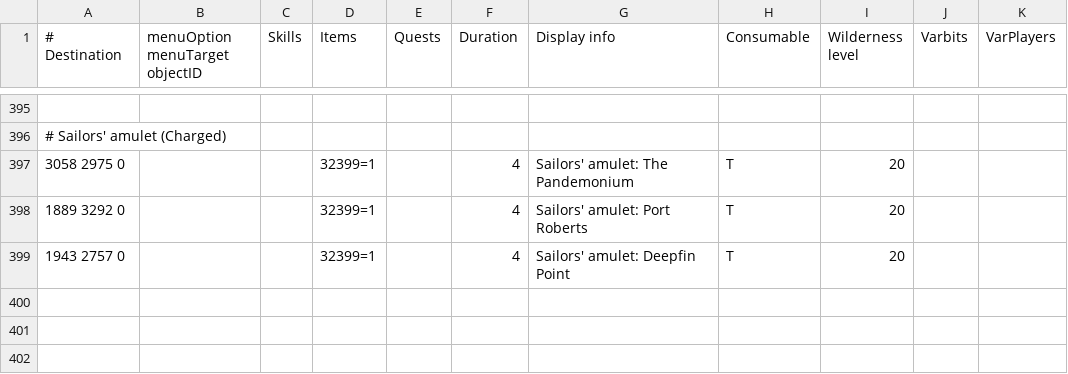
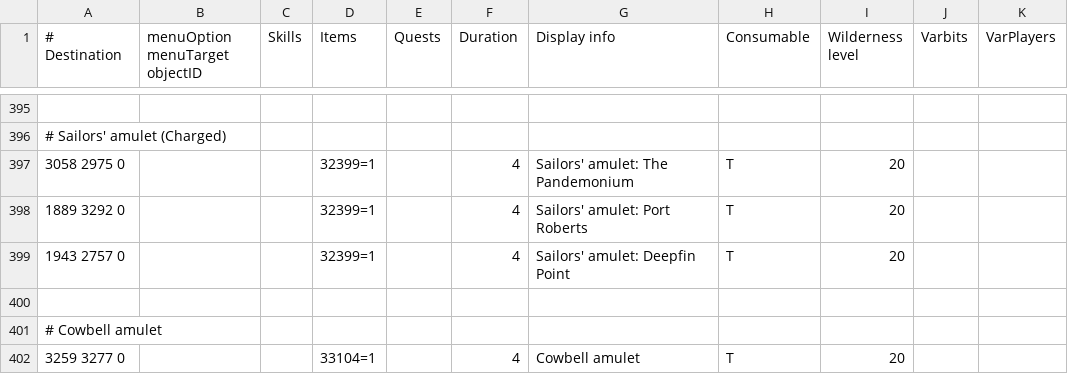
Before and after one commit to wvanderp/shortest-path, a TSV file: src/main/resources/transports/teleportation_items.tsv, drawn as a sheet; only a part is shown, gaps mark what is left out; the diff names each change by its address in the sheet, - before the commit and + after, or states it on an @@ line.

Commit message:
teleport: Add cowbell amulet (#384)

```diff
--- a/src/main/resources/transports/teleportation_items.tsv
+++ b/src/main/resources/transports/teleportation_items.tsv
+row 400: (empty)
+row 401: # Cowbell amulet
+row 402: 3259 3277 0 |  |  | 33104=1 |  | 4 | Cowbell amulet | T | 20
```
